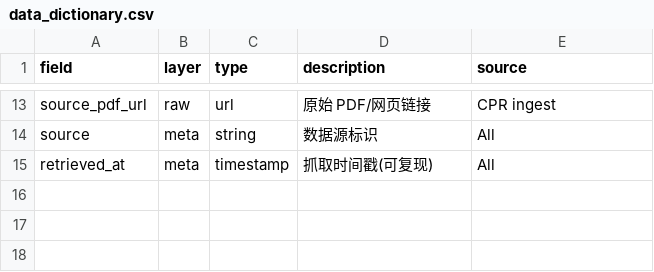
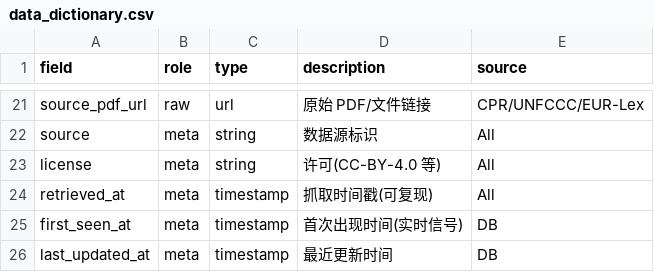
Before and after one commit to alfonsocheng1025/climate-policy-monitor, a CSV file: docs/data_dictionary.csv, drawn as a sheet; only a part is shown, gaps mark what is left out; addresses are those after the commit; the diff covers the shown part only; the diff names each change by its address in the sheet, - before the commit and + after, or states it on an @@ line.

```diff
--- a/docs/data_dictionary.csv
+++ b/docs/data_dictionary.csv
-B1: layer
+B1: role
-D21 (description): 原始 PDF/网页链接
+D21 (description): 原始 PDF/文件链接
-E21 (source): CPR ingest
+E21 (source): CPR/UNFCCC/EUR-Lex
+row 23: license | meta | string | 许可(CC-BY-4.0 等) | All
+row 25: first_seen_at | meta | timestamp | 首次出现时间(实时信号) | DB
+row 26: last_updated_at | meta | timestamp | 最近更新时间 | DB
```
Also changed, not shown: 10 added rows, 2 removed rows and 23 edited cells elsewhere in this file, 5 other files.
